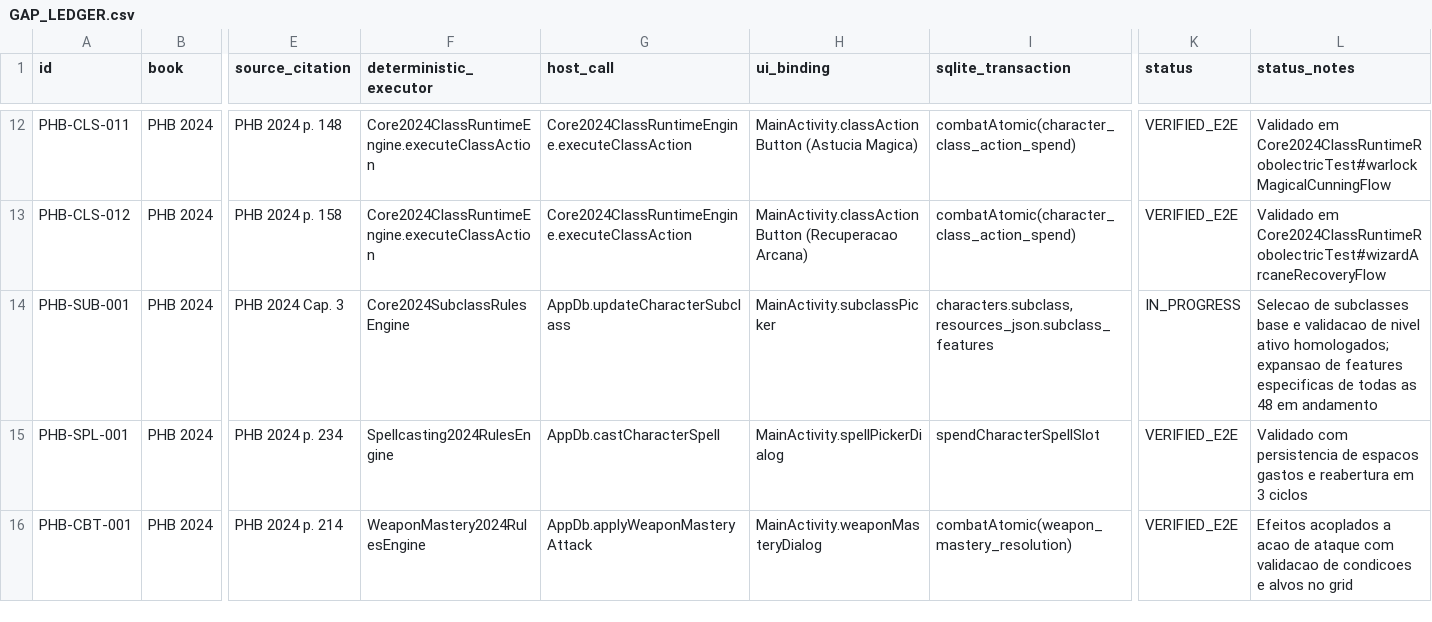
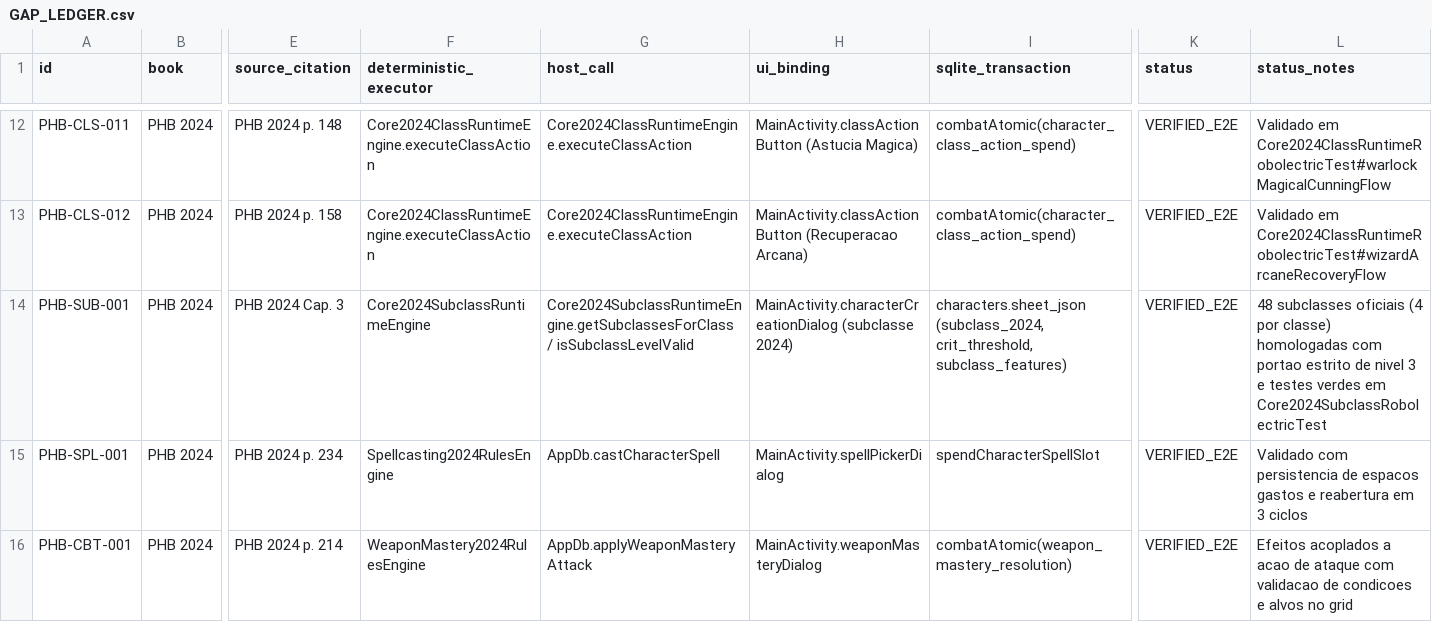
Before and after one commit to bra83/braseirobuild, a CSV file: dnd-normal/run247-mod005/docs/dnd-v1-3core/GAP_LEDGER.csv, drawn as a sheet; only a part is shown, gaps mark what is left out; the diff names each change by its address in the sheet, - before the commit and + after, or states it on an @@ line.

Commit message:
feat(phb2024): implement all 48 PHB 2024 official subclasses rules engine, level 3 gates and tests

```diff
--- a/dnd-normal/run247-mod005/docs/dnd-v1-3core/GAP_LEDGER.csv
+++ b/dnd-normal/run247-mod005/docs/dnd-v1-3core/GAP_LEDGER.csv
-F14 (deterministic_executor): Core2024SubclassRulesEngine
+F14 (deterministic_executor): Core2024SubclassRuntimeEngine
-G14 (host_call): AppDb.updateCharacterSubclass
+G14 (host_call): Core2024SubclassRuntimeEngine.getSubclassesForClass / isSubclassLevelValid
-H14 (ui_binding): MainActivity.subclassPicker
+H14 (ui_binding): MainActivity.characterCreationDialog (subclasse 2024)
-I14 (sqlite_transaction): characters.subclass, resources_json.subclass_features
+I14 (sqlite_transaction): characters.sheet_json (subclass_2024, crit_threshold, subclass_features)
-K14 (status): IN_PROGRESS
+K14 (status): VERIFIED_E2E
-L14 (status_notes): Selecao de subclasses base e validacao de nivel ativo homologados; expansao de features especificas de todas as 48 em andamento
+L14 (status_notes): 48 subclasses oficiais (4 por classe) homologadas com portao estrito de nivel 3 e testes verdes em Core2024SubclassRobolectricTest
```
Also changed, not shown: 5 other files.
